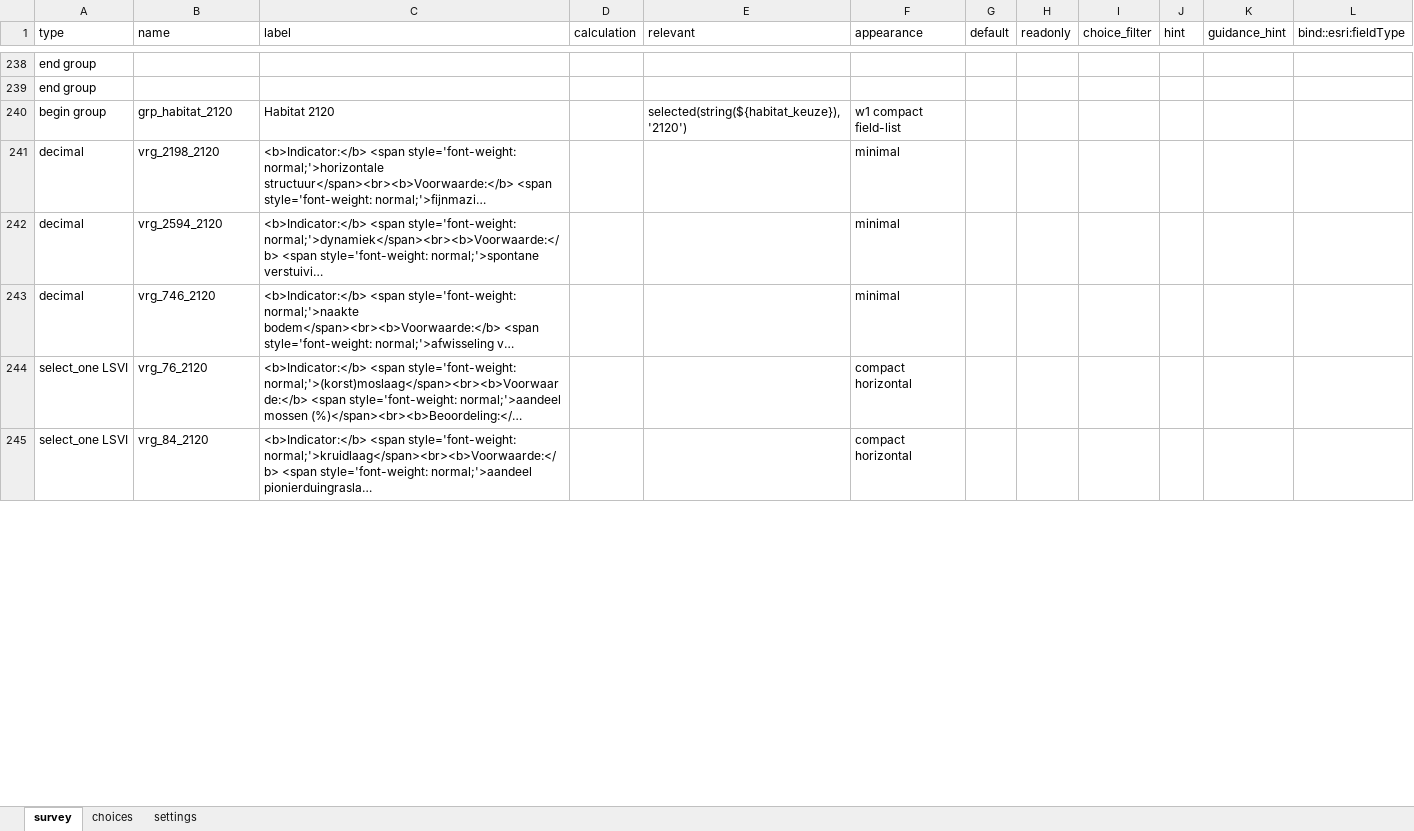
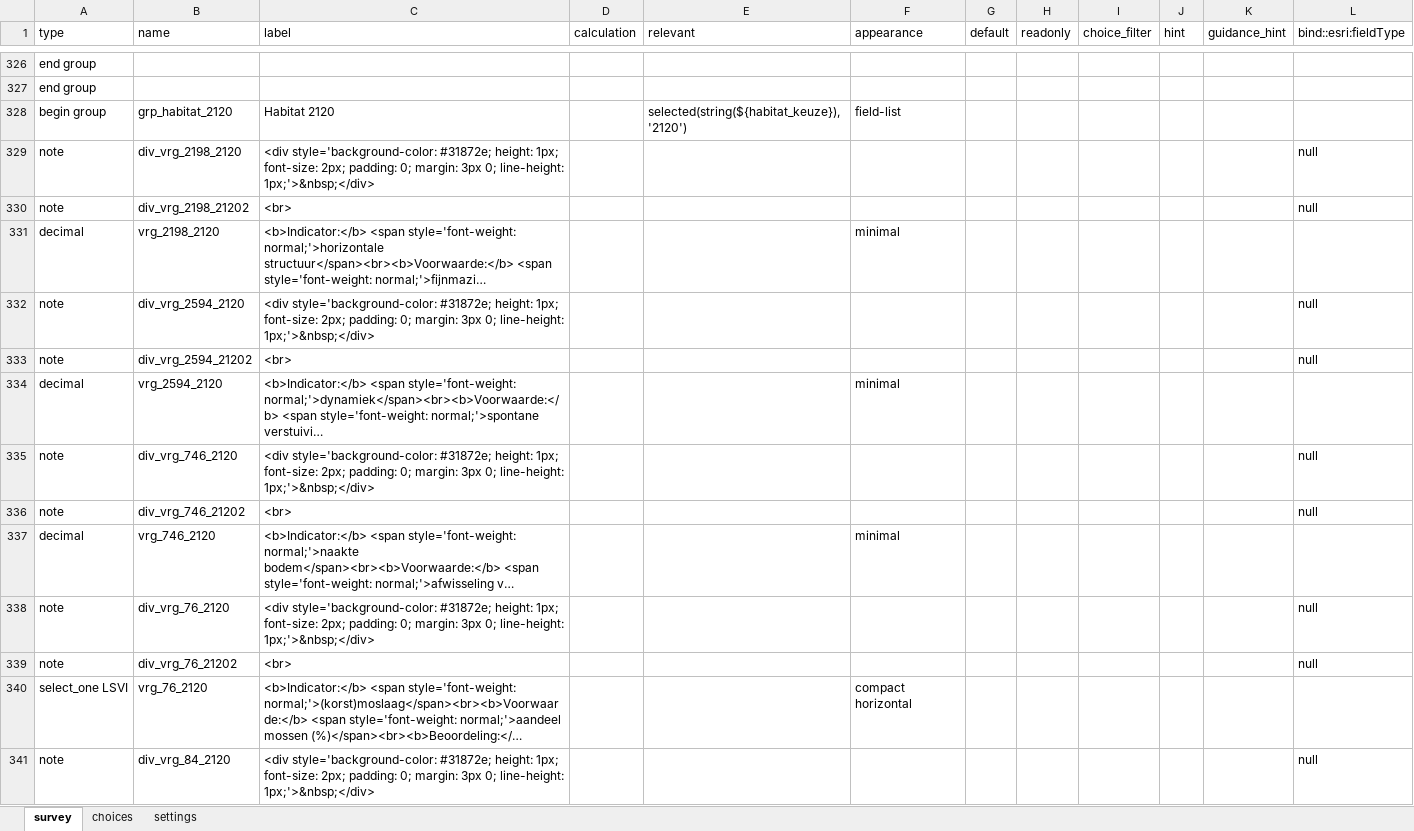
Before and after one commit to inbo/gis-lsvi-app, an Excel workbook: output/xlsform_hab1-4.xlsx, sheet survey, drawn as a sheet; only a part is shown, gaps mark what is left out; the shorter side is filled out with more unchanged rows; long unchanged cells end in …; values as stored, in another font and other column widths than the file's, no borders; addresses are those after the commit; the diff covers the shown part only; the diff names each change by its address in the sheet, - before the commit and + after, or states it on an @@ line.

```diff
--- a/output/xlsform_hab1-4.xlsx (sheet survey)
+++ b/output/xlsform_hab1-4.xlsx (sheet survey)
-F328 (appearance): w1 compact field-list
+F328 (appearance): field-list
+row 329: note | div_vrg_2198_2120 | <div style='background-color: #31872e; height: 1px; font-size: 2px; padding: 0; margin: 3px 0; line-height: 1px;'>&nbsp;</div> |  |  |  |  |  |  |  |  | null
+row 330: note | div_vrg_2198_21202 | <br> |  |  |  |  |  |  |  |  | null
+row 332: note | div_vrg_2594_2120 | <div style='background-color: #31872e; height: 1px; font-size: 2px; padding: 0; margin: 3px 0; line-height: 1px;'>&nbsp;</div> |  |  |  |  |  |  |  |  | null
+row 333: note | div_vrg_2594_21202 | <br> |  |  |  |  |  |  |  |  | null
+row 335: note | div_vrg_746_2120 | <div style='background-color: #31872e; height: 1px; font-size: 2px; padding: 0; margin: 3px 0; line-height: 1px;'>&nbsp;</div> |  |  |  |  |  |  |  |  | null
+row 336: note | div_vrg_746_21202 | <br> |  |  |  |  |  |  |  |  | null
+row 338: note | div_vrg_76_2120 | <div style='background-color: #31872e; height: 1px; font-size: 2px; padding: 0; margin: 3px 0; line-height: 1px;'>&nbsp;</div> |  |  |  |  |  |  |  |  | null
+row 339: note | div_vrg_76_21202 | <br> |  |  |  |  |  |  |  |  | null
+row 341: note | div_vrg_84_2120 | <div style='background-color: #31872e; height: 1px; font-size: 2px; padding: 0; margin: 3px 0; line-height: 1px;'>&nbsp;</div> |  |  |  |  |  |  |  |  | null
```
Also changed, not shown: 391 added rows and 28 edited cells elsewhere in this sheet, output/xlsform_hab5-7.xlsx, output/xlsform_hab9.xlsx, 3 other files.
